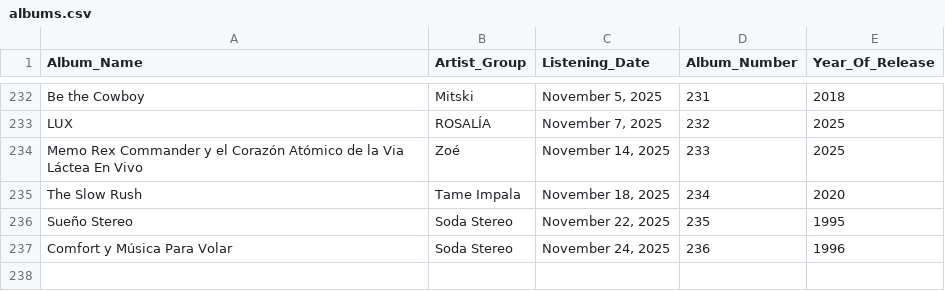
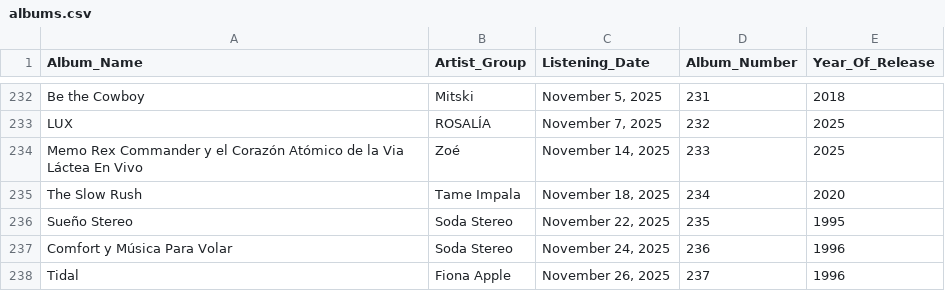
Before and after one commit to ch0fas/ch0fas.github.io, a CSV file: assets/data/albums.csv, drawn as a sheet; only a part is shown, gaps mark what is left out.

Commit message:
added Tidal to MREG

```diff
--- a/assets/data/albums.csv
+++ b/assets/data/albums.csv
@@ -237 +237,2 @@ Sueño Stereo,Soda Stereo,"November 22, 2025",235,1995
 Comfort y Música Para Volar,Soda Stereo,"November 24, 2025",236,1996
+Tidal,Fiona Apple,"November 26, 2025",237,1996
```
